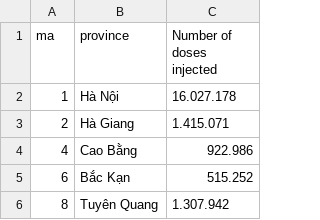
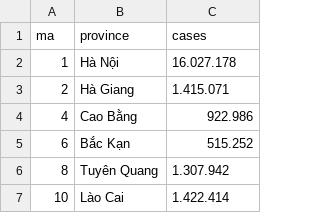
Before and after one commit to huynhtrucquyen/DSDV_COVID19VaccinationInVietnam, a CSV file: Geomap_vaccine.csv, drawn as a sheet; only a part is shown; the shorter side is filled out with more unchanged rows.

Commit message:
Update Geomap_vaccine.csv

```diff
--- a/Geomap_vaccine.csv
+++ b/Geomap_vaccine.csv
@@ -1,2 +1,2 @@
-ma,province,Number of doses injected
+ma,province,cases
 1,Hà Nội,16.027.178
```
